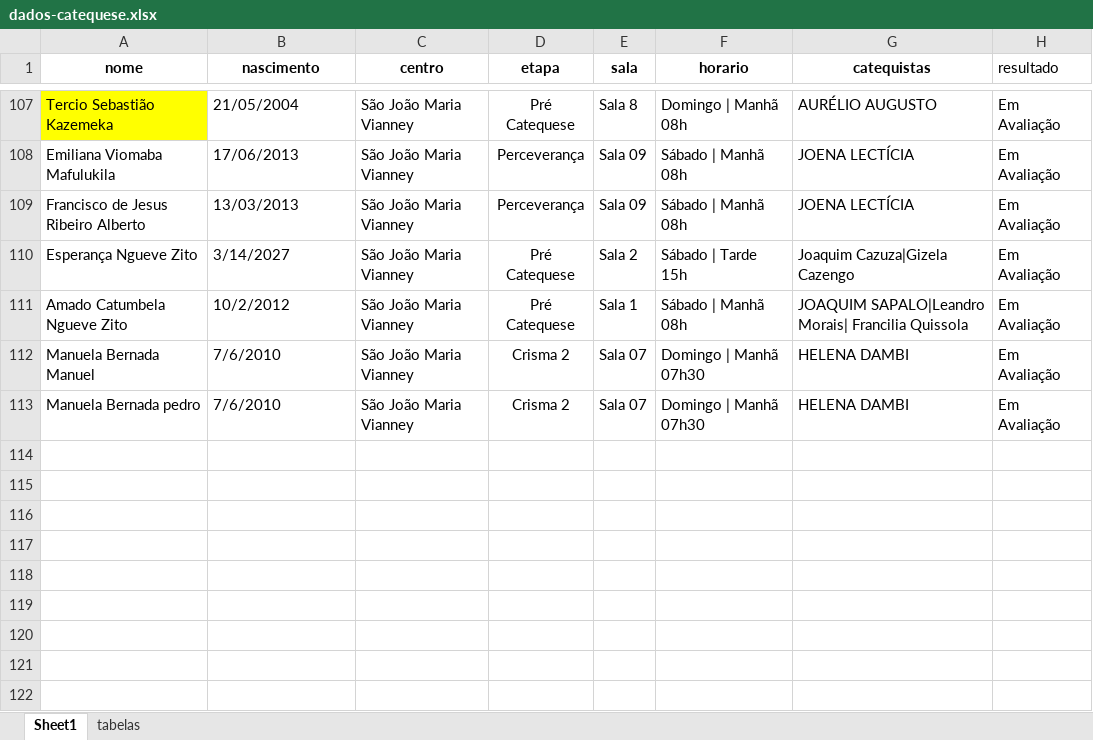
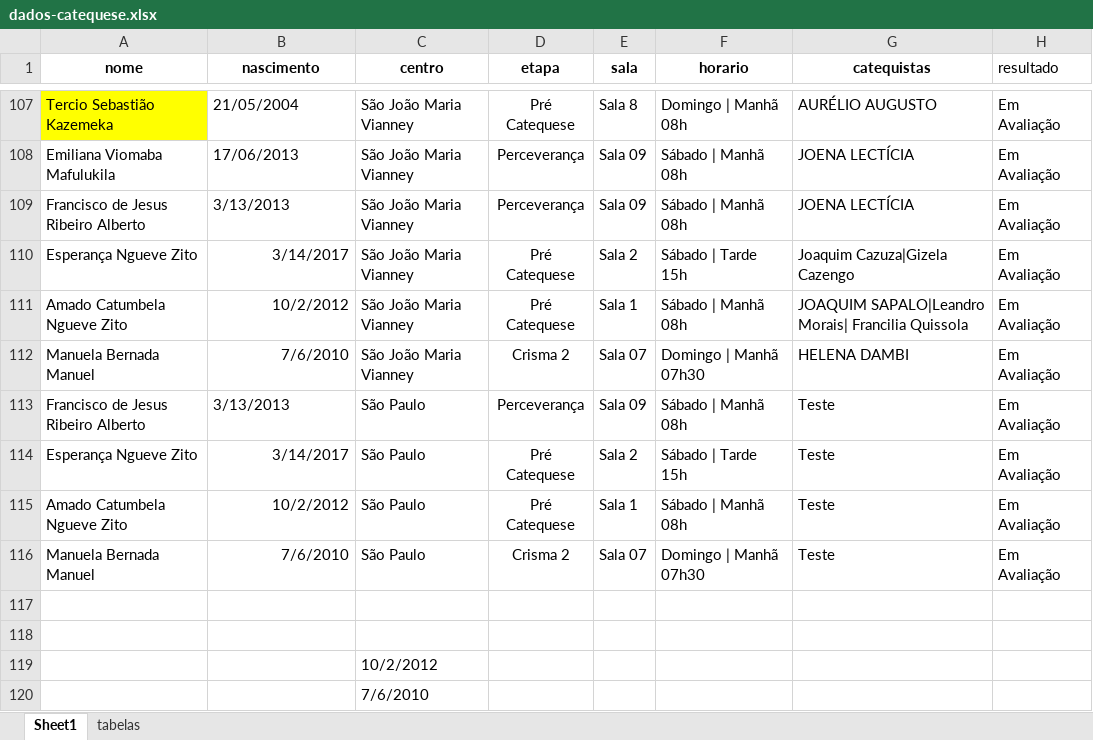
Before and after one commit to santamariagorettiluanda/catequese2025-2026, an Excel workbook: dados-catequese.xlsx, sheet Sheet1, drawn as a sheet; only a part is shown, gaps mark what is left out; values as stored, in another font and other column widths than the file's, no borders; addresses are those after the commit; the diff names each change by its address in the sheet, - before the commit and + after, or states it on an @@ line.

Commit message:
Add files via upload

```diff
--- a/dados-catequese.xlsx (sheet Sheet1)
+++ b/dados-catequese.xlsx (sheet Sheet1)
-B109 (nascimento): 13/03/2013
+B109 (nascimento): 3/13/2013
-B110 (nascimento): 3/14/2027
+B110 (nascimento): 3/14/2017
-B110:B112 alignment: left
+B110:B112 alignment: right
+row 113: Francisco de Jesus Ribeiro Alberto | 3/13/2013 | São Paulo | Perceverança | Sala 09 | Sábado | Manhã 08h | Teste | Em Avaliação
+row 114: Esperança Ngueve Zito | 3/14/2017 | São Paulo | Pré Catequese | Sala 2 | Sábado | Tarde 15h | Teste | Em Avaliação
+row 115: Amado Catumbela Ngueve Zito | 10/2/2012 | São Paulo | Pré Catequese | Sala 1 | Sábado | Manhã 08h | Teste | Em Avaliação
-A116 (nome): Manuela Bernada pedro
+A116 (nome): Manuela Bernada Manuel
-B116 alignment: left
+B116 alignment: right
-C116 (centro): São João Maria Vianney
+C116 (centro): São Paulo
-G116 (catequistas): HELENA DAMBI
+G116 (catequistas): Teste
+row 117: (empty)
+row 118: (empty)
+row 119:  |  | 10/2/2012
+row 120:  |  | 7/6/2010
```
